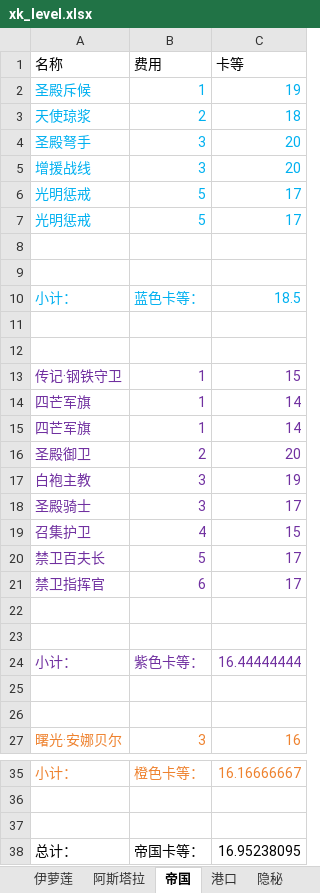
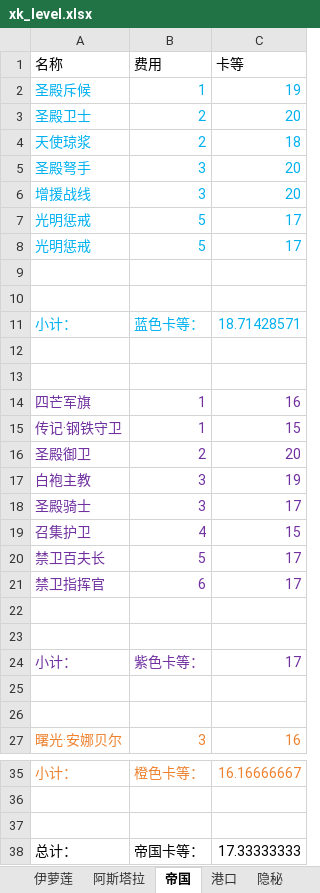
Before and after one commit to XTsuola/keyuanWeb, an Excel workbook: src/utils/sxsyzlzq/friends/xk_level.xlsx, sheet 帝国, drawn as a sheet; only a part is shown, gaps mark what is left out; values as stored, in another font and other column widths than the file's, no borders; removed rows and columns are numbered as before the commit, all else as after; the diff names each change by its address in the sheet, - before the commit and + after, or states it on an @@ line.

```diff
--- a/src/utils/sxsyzlzq/friends/xk_level.xlsx (sheet 帝国)
+++ b/src/utils/sxsyzlzq/friends/xk_level.xlsx (sheet 帝国)
+row 3: 圣殿卫士 | 2 | 20
-C11 (卡等): 18.5
+C11 (卡等): 18.71428571
+row 14: 四芒军旗 | 1 | 16
-row 14: 四芒军旗 | 1 | 14
-row 15: 四芒军旗 | 1 | 14
-C24 (卡等): 16.44444444
+C24 (卡等): 17
-C38 (卡等): 16.95238095
+C38 (卡等): 17.33333333
```
Also changed, not shown: sheet 伊萝莲, sheet 萨维丽娅, sheet 阿斯塔拉, sheet 亚芬戴克斯, sheet 港口, sheet 隐秘, formulas that keep their value, 8 other files.
